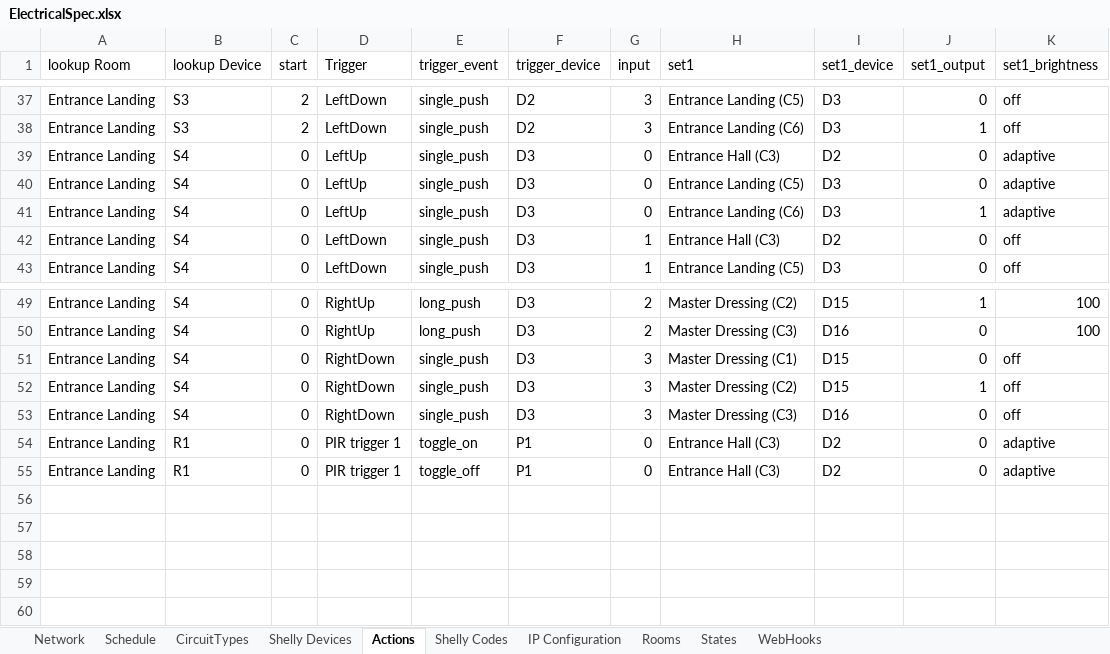
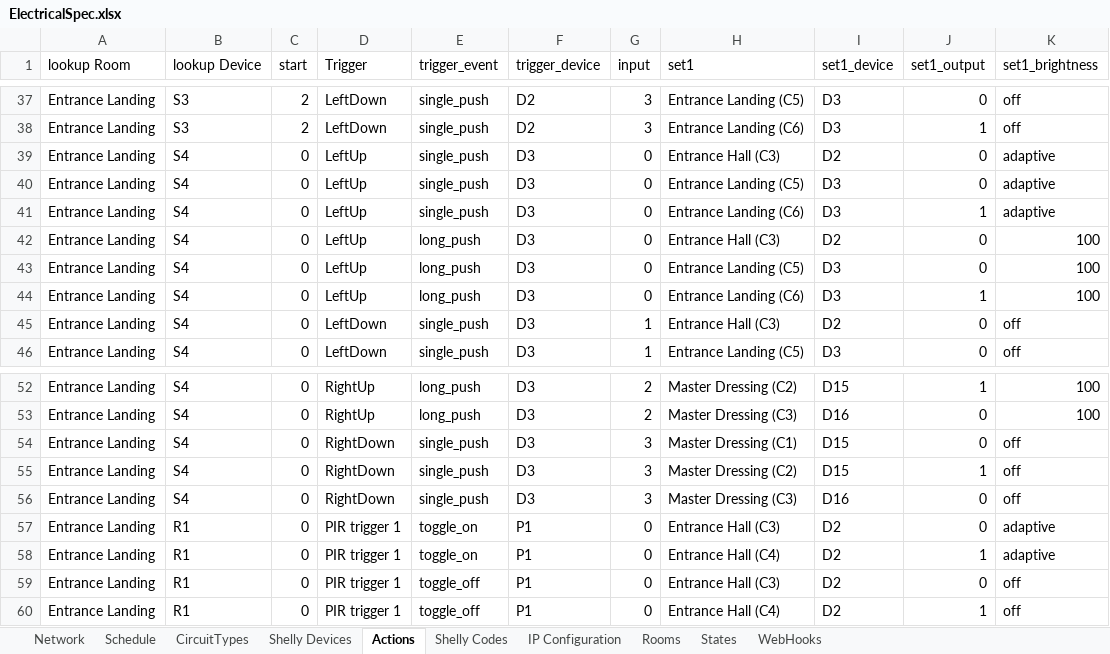
Before and after one commit to dannycrone/CroneOps, an Excel workbook: src/config/ElectricalSpec.xlsx, sheet Actions, drawn as a sheet; only a part is shown, gaps mark what is left out; values as stored, in another font and other column widths than the file's, no borders; table styles not drawn; addresses are those after the commit; the diff names each change by its address in the sheet, - before the commit and + after, or states it on an @@ line.

```diff
--- a/src/config/ElectricalSpec.xlsx (sheet Actions)
+++ b/src/config/ElectricalSpec.xlsx (sheet Actions)
+row 42: Entrance Landing | S4 | 0 | LeftUp | long_push | D3 | 0 | Entrance Hall (C3) | D2 | 0 | 100
+row 43: Entrance Landing | S4 | 0 | LeftUp | long_push | D3 | 0 | Entrance Landing (C5) | D3 | 0 | 100
+row 44: Entrance Landing | S4 | 0 | LeftUp | long_push | D3 | 0 | Entrance Landing (C6) | D3 | 1 | 100
+row 58: Entrance Landing | R1 | 0 | PIR trigger 1 | toggle_on | P1 | 0 | Entrance Hall (C4) | D2 | 1 | adaptive
-K59 (set1_brightness): adaptive
+K59 (set1_brightness): off
+row 60: Entrance Landing | R1 | 0 | PIR trigger 1 | toggle_off | P1 | 0 | Entrance Hall (C4) | D2 | 1 | off
```
Also changed, not shown: 7 other files.
